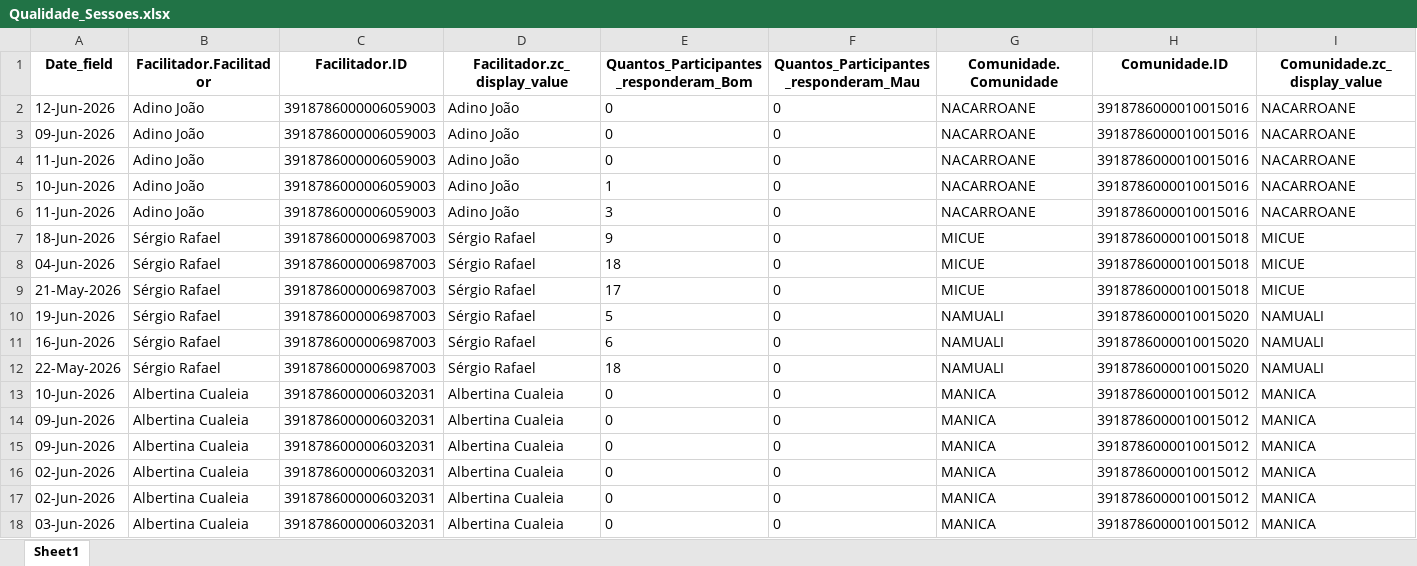
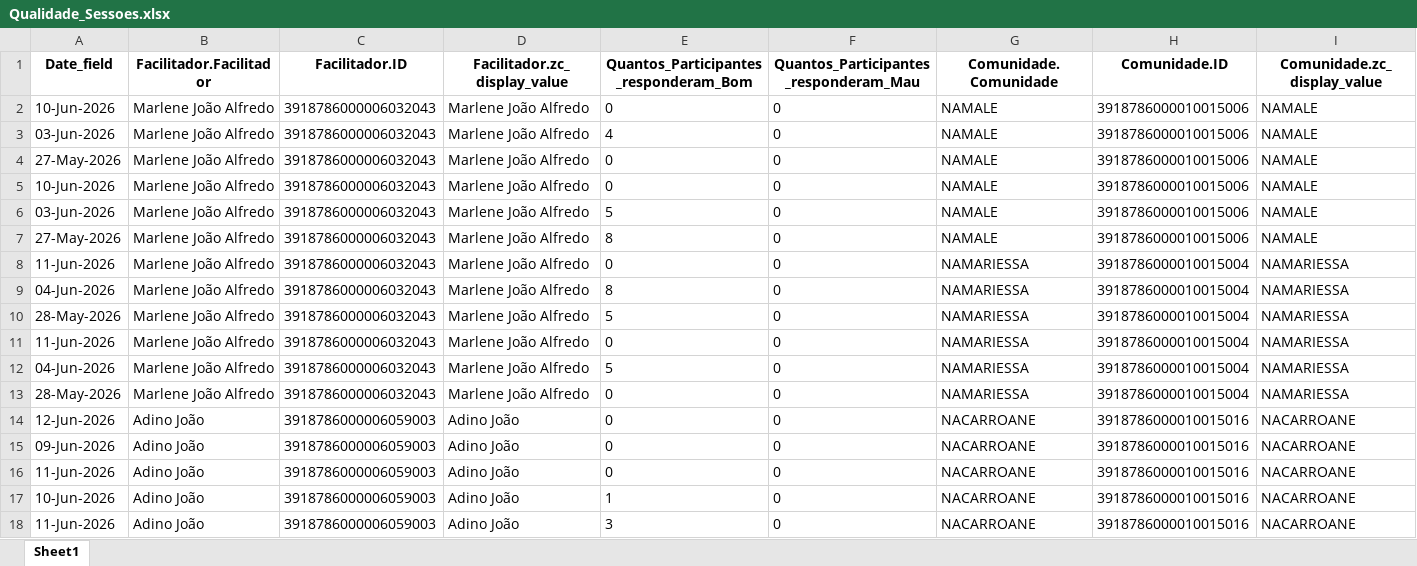
Before and after one commit to muvamis/dash_abrindo_oportunidades_c3, an Excel workbook: Qualidade_Sessoes.xlsx, sheet Sheet1, drawn as a sheet; only a part is shown; the shorter side is filled out with more unchanged rows; values as stored, in another font and other column widths than the file's, no borders; rows hold the shown columns only; the diff names each change by its address in the sheet, - before the commit and + after, or states it on an @@ line.

```diff
--- a/Qualidade_Sessoes.xlsx (sheet Sheet1)
+++ b/Qualidade_Sessoes.xlsx (sheet Sheet1)
+row 2: 10-Jun-2026 | Marlene João Alfredo | 3918786000006032043 | Marlene João Alfredo | 0 | 0 | NAMALE | 3918786000010015006 | NAMALE
+row 3: 03-Jun-2026 | Marlene João Alfredo | 3918786000006032043 | Marlene João Alfredo | 4 | 0 | NAMALE | 3918786000010015006 | NAMALE
+row 4: 27-May-2026 | Marlene João Alfredo | 3918786000006032043 | Marlene João Alfredo | 0 | 0 | NAMALE | 3918786000010015006 | NAMALE
+row 5: 10-Jun-2026 | Marlene João Alfredo | 3918786000006032043 | Marlene João Alfredo | 0 | 0 | NAMALE | 3918786000010015006 | NAMALE
+row 6: 03-Jun-2026 | Marlene João Alfredo | 3918786000006032043 | Marlene João Alfredo | 5 | 0 | NAMALE | 3918786000010015006 | NAMALE
+row 7: 27-May-2026 | Marlene João Alfredo | 3918786000006032043 | Marlene João Alfredo | 8 | 0 | NAMALE | 3918786000010015006 | NAMALE
+row 8: 11-Jun-2026 | Marlene João Alfredo | 3918786000006032043 | Marlene João Alfredo | 0 | 0 | NAMARIESSA | 3918786000010015004 | NAMARIESSA
+row 9: 04-Jun-2026 | Marlene João Alfredo | 3918786000006032043 | Marlene João Alfredo | 8 | 0 | NAMARIESSA | 3918786000010015004 | NAMARIESSA
+row 10: 28-May-2026 | Marlene João Alfredo | 3918786000006032043 | Marlene João Alfredo | 5 | 0 | NAMARIESSA | 3918786000010015004 | NAMARIESSA
+row 11: 11-Jun-2026 | Marlene João Alfredo | 3918786000006032043 | Marlene João Alfredo | 0 | 0 | NAMARIESSA | 3918786000010015004 | NAMARIESSA
+row 12: 04-Jun-2026 | Marlene João Alfredo | 3918786000006032043 | Marlene João Alfredo | 5 | 0 | NAMARIESSA | 3918786000010015004 | NAMARIESSA
+row 13: 28-May-2026 | Marlene João Alfredo | 3918786000006032043 | Marlene João Alfredo | 0 | 0 | NAMARIESSA | 3918786000010015004 | NAMARIESSA
```
Also changed, not shown: Grupos_Poupanca.xlsx, Presencas_BPA.xlsx, 10 other files.
